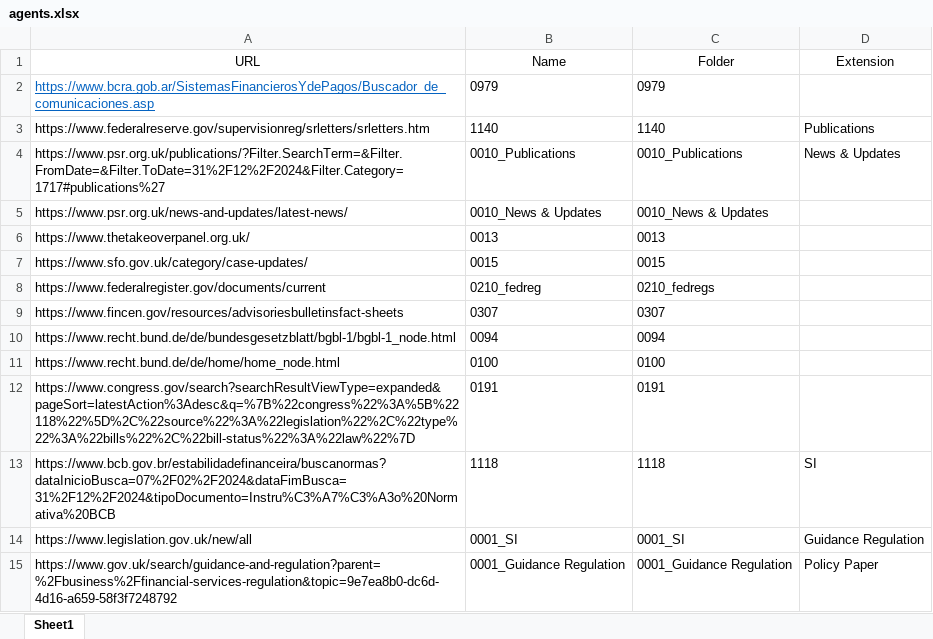
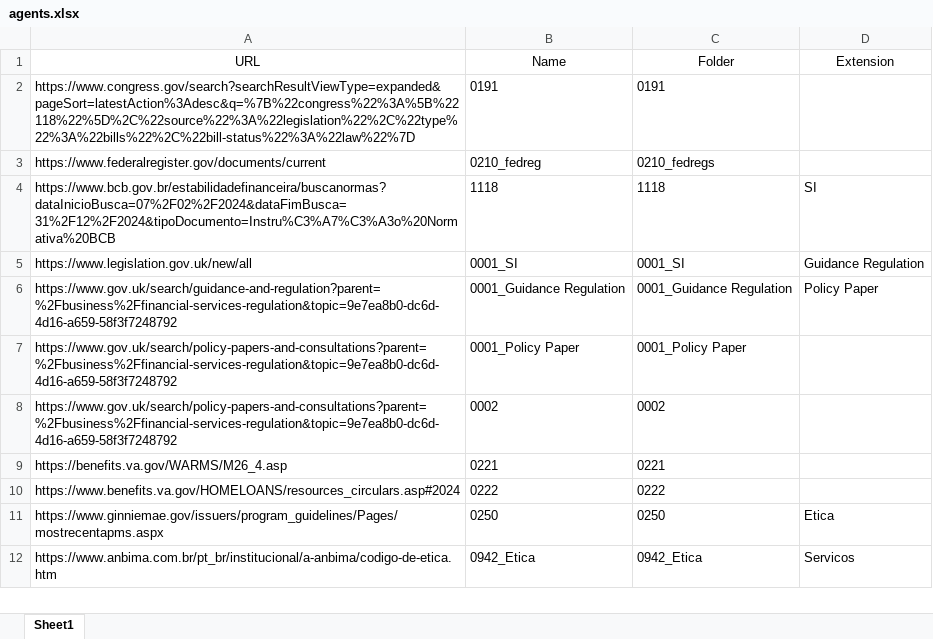
Before and after one commit to asdJPasc/AutoSS, an Excel workbook: agents.xlsx, sheet Sheet1, drawn as a sheet; only a part is shown; the shorter side is filled out with more unchanged rows; values as stored, in another font and other column widths than the file's, no borders; removed rows and columns are numbered as before the commit, all else as after; the diff names each change by its address in the sheet, - before the commit and + after, or states it on an @@ line.

Commit message:
Fixed folder structure

```diff
--- a/agents.xlsx (sheet Sheet1)
+++ b/agents.xlsx (sheet Sheet1)
-row 2: https://www.bcra.gob.ar/SistemasFinancierosYdePagos/Buscador_de_comunicaciones.asp | 0979 | 0979
-row 3: https://www.federalreserve.gov/supervisionreg/srletters/srletters.htm | 1140 | 1140 | Publications
-row 4: https://www.psr.org.uk/publications/?Filter.SearchTerm=&Filter.FromDate=&Filter.ToDate=31%2F12%2F2024&Filter.Category=1717#publications%27 | 0010_Publications | 0010_Publications | News & Updates
-row 5: https://www.psr.org.uk/news-and-updates/latest-news/ | 0010_News & Updates | 0010_News & Updates
-row 6: https://www.thetakeoverpanel.org.uk/ | 0013 | 0013
-row 7: https://www.sfo.gov.uk/category/case-updates/ | 0015 | 0015
@@ row 12 moved to row 2: https://www.congress.gov/search?searchRe… @@
-row 9: https://www.fincen.gov/resources/advisoriesbulletinsfact-sheets | 0307 | 0307
-row 10: https://www.recht.bund.de/de/bundesgesetzblatt/bgbl-1/bgbl-1_node.html | 0094 | 0094
-row 11: https://www.recht.bund.de/de/home/home_node.html | 0100 | 0100
```
Also changed, not shown: 3 other files.
